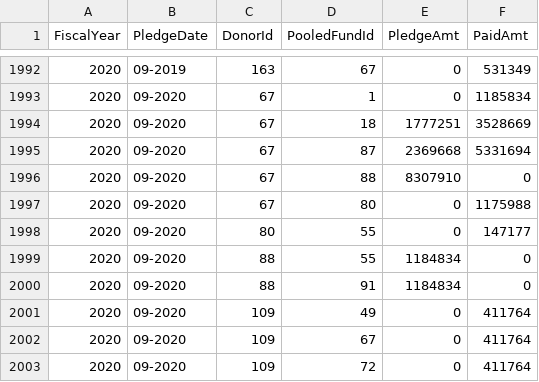
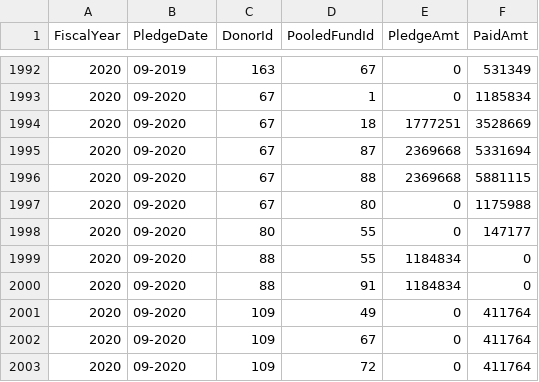
Before and after one commit to CBPFGMS/pf-onebi-data, a CSV file: contributionSummary.csv, drawn as a sheet; only a part is shown, gaps mark what is left out.

```diff
--- a/contributionSummary.csv
+++ b/contributionSummary.csv
@@ -1995,3 +1995,3 @@ FiscalYear,PledgeDate,DonorId,PooledFundId,PledgeAmt,PaidAmt
 2020,09-2020,67,87,2369668,5331694
-2020,09-2020,67,88,8307910,0
+2020,09-2020,67,88,2369668,5881115
 2020,09-2020,67,80,0,1175988
```
Also changed, not shown: 1 other file.
